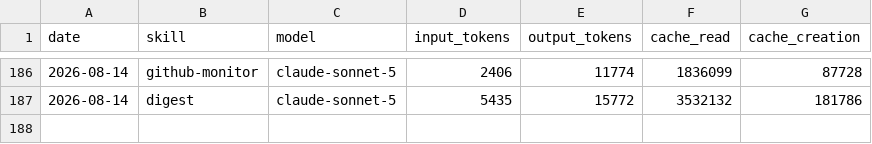
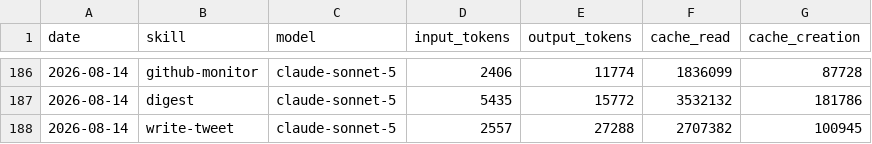
Before and after one commit to nigelon11/verdikta-worker, a CSV file: memory/token-usage.csv, drawn as a sheet; only a part is shown, gaps mark what is left out; the diff names each change by its address in the sheet, - before the commit and + after, or states it on an @@ line.

Commit message:
chore(write-tweet): auto-commit 2026-08-14

```diff
--- a/memory/token-usage.csv
+++ b/memory/token-usage.csv
+row 188: 2026-08-14 | write-tweet | claude-sonnet-5 | 2557 | 27288 | 2707382 | 100945
```
Also changed, not shown: 5 other files.
